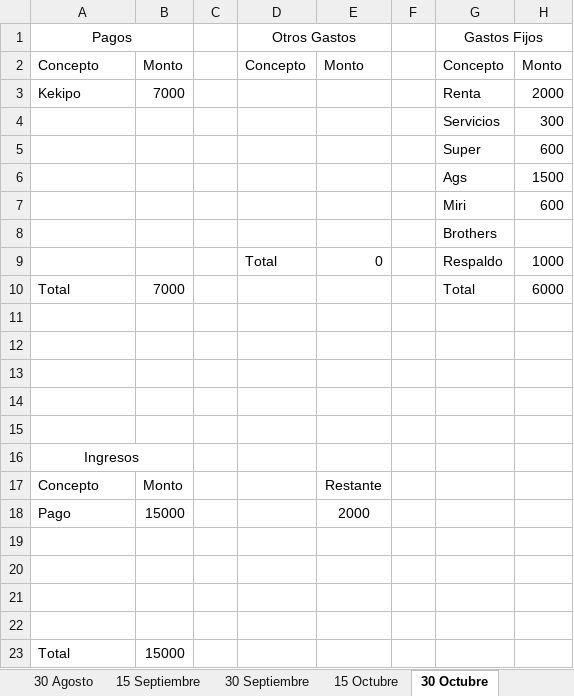
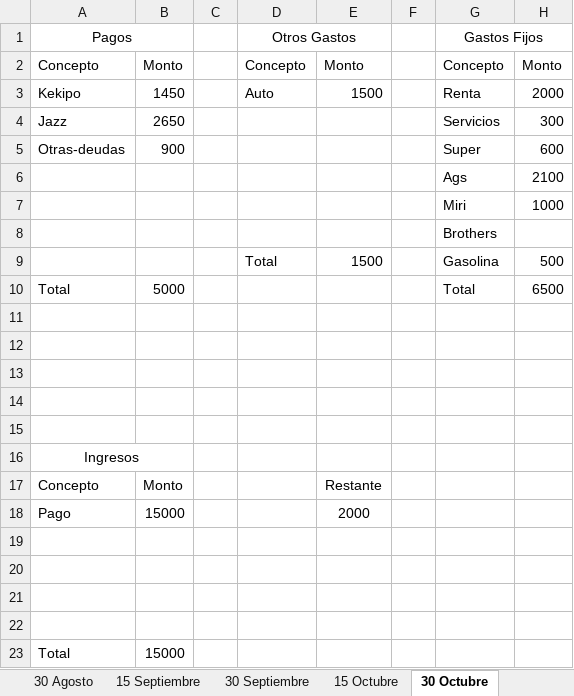
Before and after one commit to JosueZavala/Excel_Counts, an Excel workbook: Counts_V3.xlsx, sheet 30 Octubre, drawn as a sheet; values as stored, in another font and other column widths than the file's, no borders; table styles not drawn; removed rows and columns are numbered as before the commit, all else as after; the diff names each change by its address in the sheet, - before the commit and + after, or states it on an @@ line.

Commit message:
Presupuesto para salir de deudas a fin de año, para prestamo 15K y Carro

```diff
--- a/Counts_V3.xlsx (sheet 30 Octubre)
+++ b/Counts_V3.xlsx (sheet 30 Octubre)
-B3: 7000
+B3: 1450
-D3: (empty)
+D3: Auto
-E3: (empty)
+E3: 1500
-A4: (empty)
+A4: Jazz
-B4: (empty)
+B4: 2650
-A5: (empty)
+A5: Otras-deudas
-B5: (empty)
+B5: 900
-H6: 1500
+H6: 2100
-H7: 600
+H7: 1000
-row 9:  |  |  | Total | 0 |  | Respaldo | 1000
+row 9:  |  |  | Total | 1500 |  | Gasolina | 500
-B10: 7000
+B10: 5000
-H10: 6000
+H10: 6500
```
Also changed, not shown: sheet 15 Noviembre, sheet 30 Agosto, sheet 15 Septiembre, sheet 15 Octubre, sheet 30 Septiembre, other sheet tabs.
